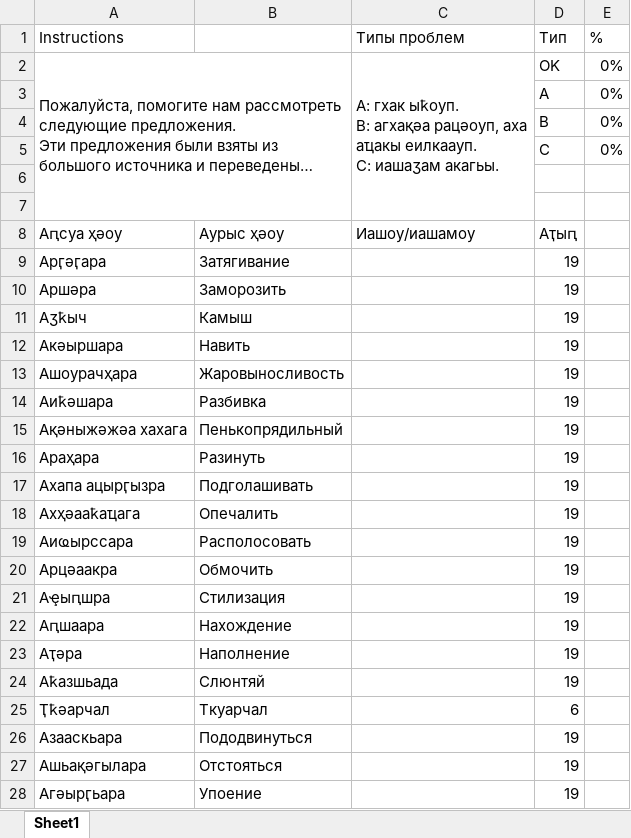
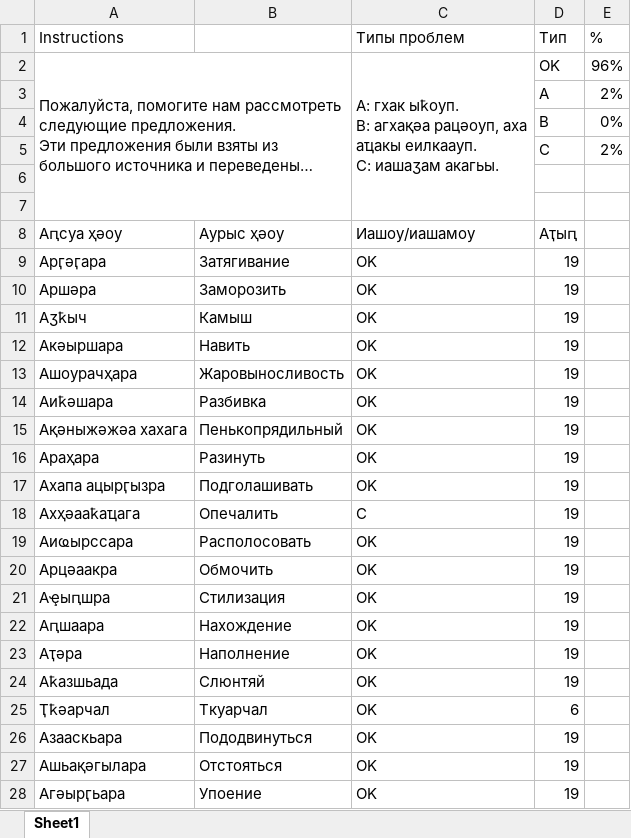
Before and after one commit to danielinux7/anana, an Excel workbook: nmt/астатистика/p_15_39_94k.astanda.xlsx, sheet Sheet1, drawn as a sheet; only a part is shown; long unchanged cells end in …; values as stored, in another font and other column widths than the file's, no cell formats; conditional formats not drawn; the diff covers the shown part only; the diff names each change by its address in the sheet, - before the commit and + after, or states it on an @@ line.

Commit message:
Stats 2

```diff
--- a/nmt/астатистика/p_15_39_94k.astanda.xlsx (sheet Sheet1)
+++ b/nmt/астатистика/p_15_39_94k.astanda.xlsx (sheet Sheet1)
-E2 (%): 0%
+E2 (%): 96%
-E3 (%): 0%
+E3 (%): 2%
-E5 (%): 0%
+E5 (%): 2%
-C9:C17 (Типы проблем): (empty)
+C9:C17 (Типы проблем): OK
-C18 (Типы проблем): (empty)
+C18 (Типы проблем): C
-C19:C28 (Типы проблем): (empty)
+C19:C28 (Типы проблем): OK
```
Also changed, not shown: 230 edited cells elsewhere in this sheet, cell formats.
